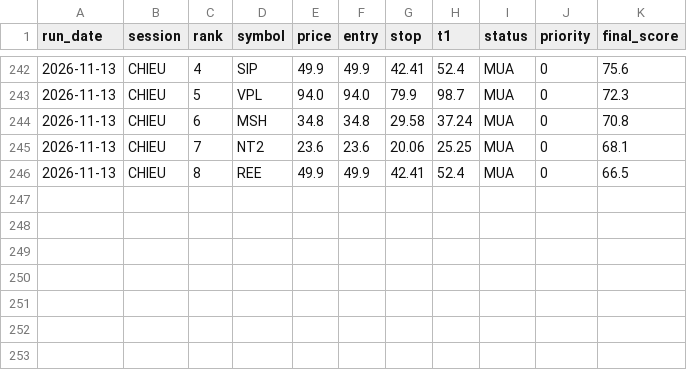
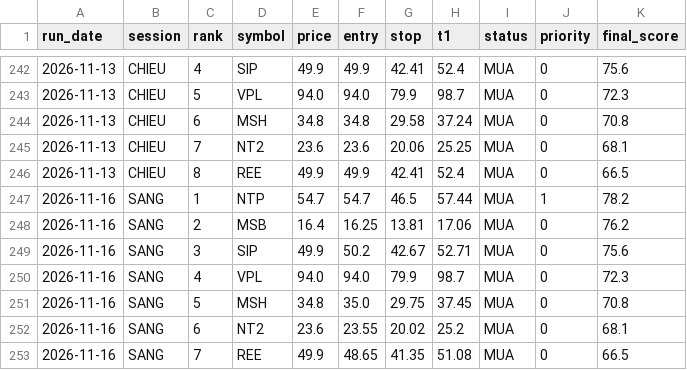
Before and after one commit to karenmanucian1-commits/Top-5-Co-Phieu-Hang-Ngay-Claude, a CSV file: data/picks_log_v2.csv, drawn as a sheet; only a part is shown, gaps mark what is left out.

```diff
--- a/data/picks_log_v2.csv
+++ b/data/picks_log_v2.csv
@@ -246 +246,8 @@ run_date,session,rank,symbol,price,entry,stop,t1,status,priority,final_score
 2026-11-13,CHIEU,8,REE,49.9,49.9,42.41,52.4,MUA,0,66.5
+2026-11-16,SANG,1,NTP,54.7,54.7,46.5,57.44,MUA,1,78.2
+2026-11-16,SANG,2,MSB,16.4,16.25,13.81,17.06,MUA,0,76.2
+2026-11-16,SANG,3,SIP,49.9,50.2,42.67,52.71,MUA,0,75.6
+2026-11-16,SANG,4,VPL,94.0,94.0,79.9,98.7,MUA,0,72.3
+2026-11-16,SANG,5,MSH,34.8,35.0,29.75,37.45,MUA,0,70.8
+2026-11-16,SANG,6,NT2,23.6,23.55,20.02,25.2,MUA,0,68.1
+2026-11-16,SANG,7,REE,49.9,48.65,41.35,51.08,MUA,0,66.5
```
Also changed, not shown: data/picks_log.csv, 3 other files.
